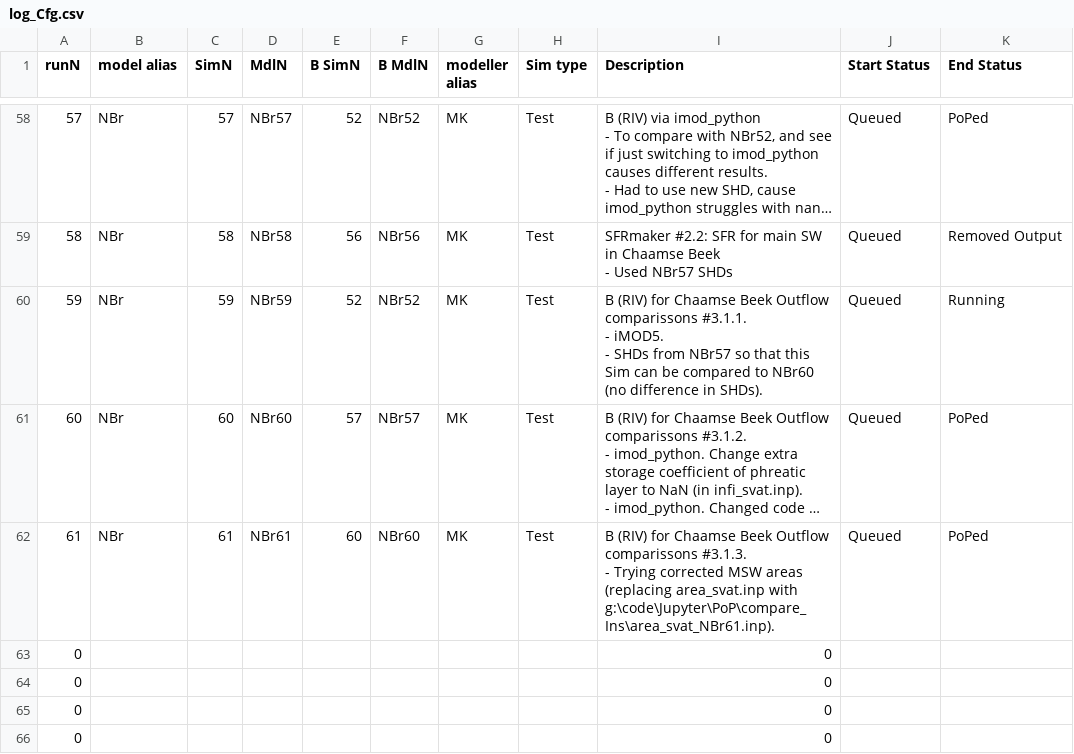
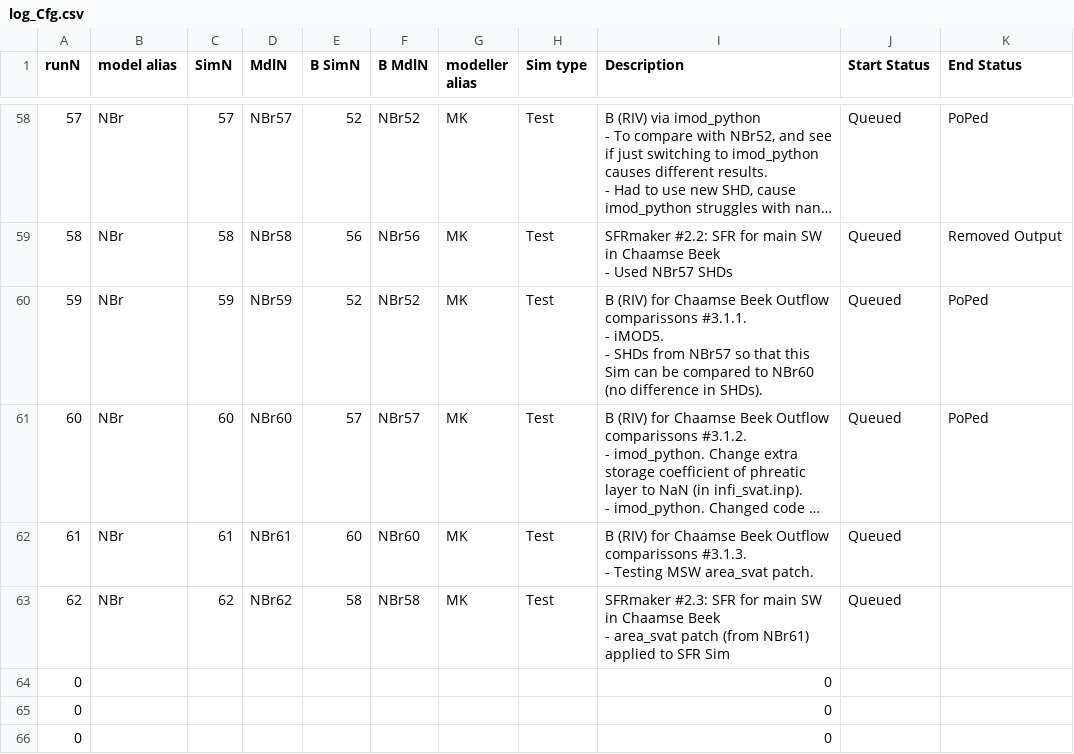
Before and after one commit to Ydrolog/WS_Mdl, a CSV file: Mng/log_Cfg.csv, drawn as a sheet; only a part is shown, gaps mark what is left out; long unchanged cells end in …; removed rows and columns are numbered as before the commit, all else as after; ↵ is a line break in a cell; the diff names each change by its address in the sheet, - before the commit and + after, or states it on an @@ line.

```diff
--- a/Mng/log_Cfg.csv
+++ b/Mng/log_Cfg.csv
-K60 (End Status): Running
+K60 (End Status): PoPed
-I62 (Description): …#3.1.3. ↵ - Trying corrected MSW areas (replacing area_svat.inp with g:\code\Jupyter\PoP\compare_Ins\area_svat_NBr61.inp).
+I62 (Description): …#3.1.3. ↵ - Testing MSW area_svat patch.
-K62 (End Status): PoPed
+K62 (End Status): (empty)
-row 63: 0 |  |  |  |  |  |  |  | 0
+row 63: 62 | NBr | 62 | NBr62 | 58 | NBr58 | MK | Test | SFRmaker #2.3: SFR for main SW in Chaamse Beek ↵ - area_svat patch (from NBr61) applied to SFR Sim | Queued
```
Also changed, not shown: Mng/log_Out.csv, 8 other files.
